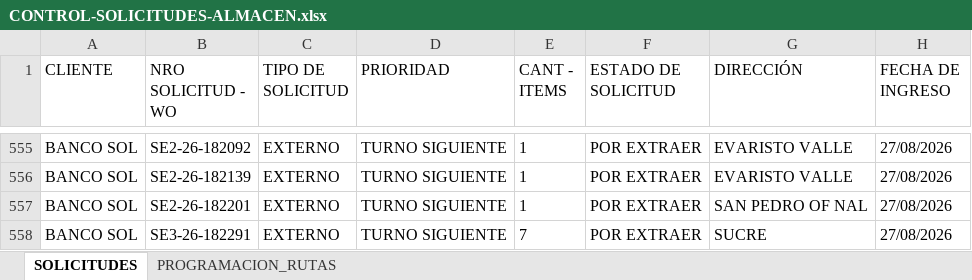
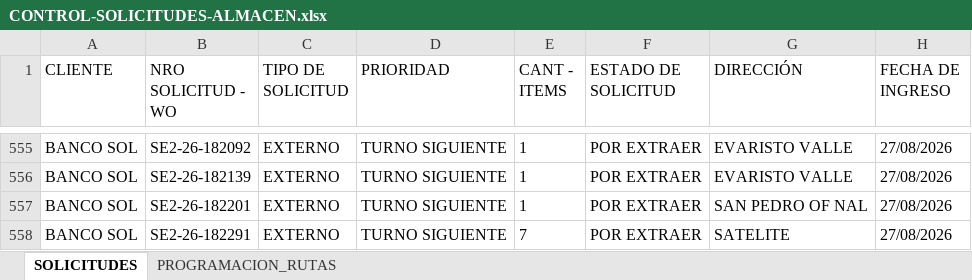
Before and after one commit to Dev-FilesJC/PROJECT_DESPACHO_JC, an Excel workbook: CONTROL-SOLICITUDES-ALMACEN.xlsx, sheet SOLICITUDES, drawn as a sheet; only a part is shown, gaps mark what is left out; values as stored, in another font and other column widths than the file's, no borders; the diff names each change by its address in the sheet, - before the commit and + after, or states it on an @@ line.

Commit message:
Guardar solicitud SE2-26-182291 desde Streamlit

```diff
--- a/CONTROL-SOLICITUDES-ALMACEN.xlsx (sheet SOLICITUDES)
+++ b/CONTROL-SOLICITUDES-ALMACEN.xlsx (sheet SOLICITUDES)
-B558 (NRO SOLICITUD - WO): SE3-26-182291
+B558 (NRO SOLICITUD - WO): SE2-26-182291
-G558 (DIRECCIÓN): SUCRE
+G558 (DIRECCIÓN): SATELITE
```
